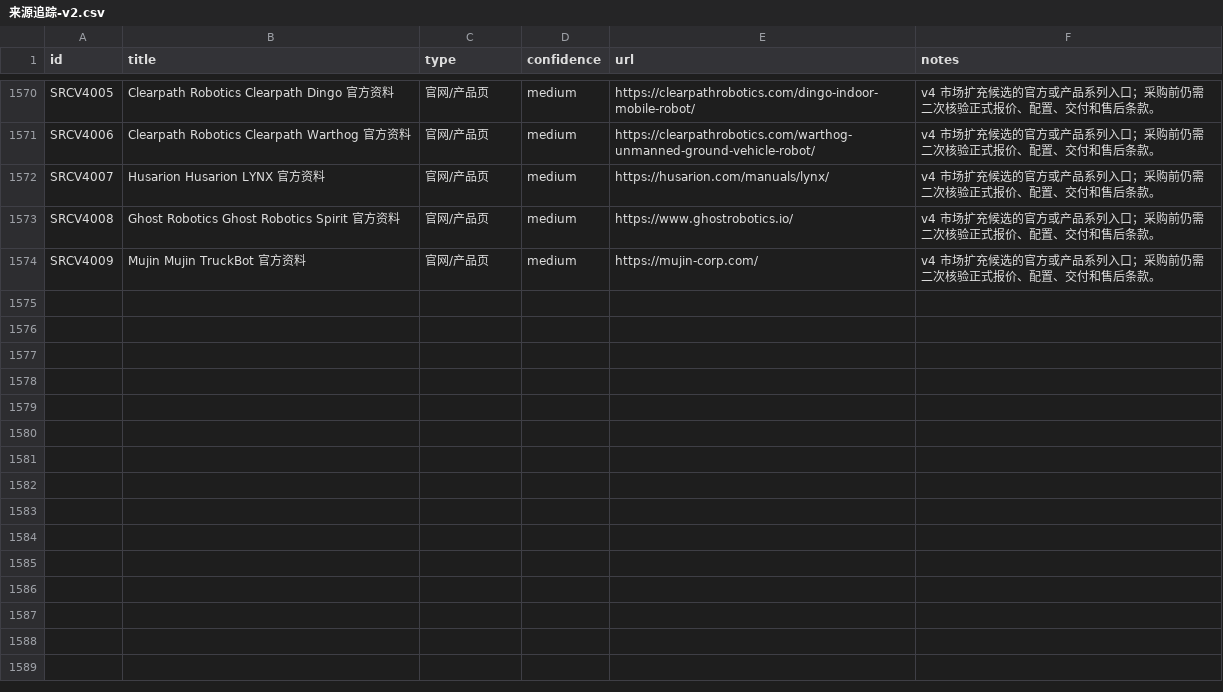
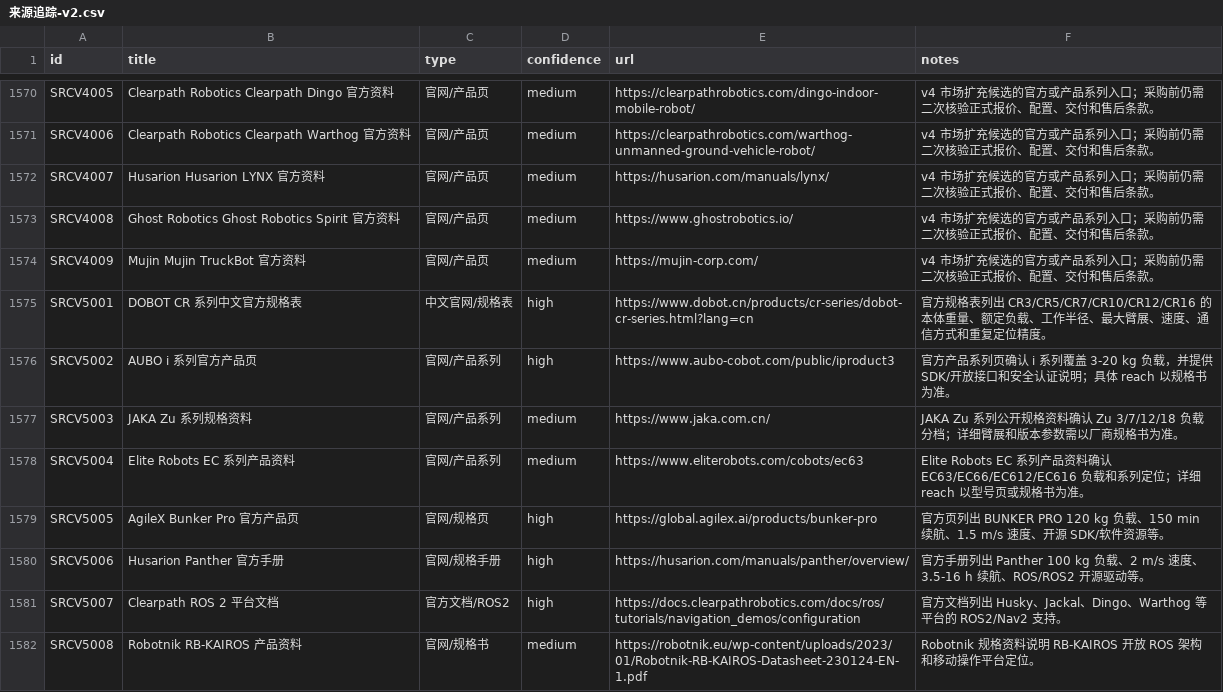
Before and after one commit to neardws/robot-procurement-research, a CSV file: outputs/来源追踪-v2.csv, drawn as a sheet; only a part is shown, gaps mark what is left out; the diff names each change by its address in the sheet, - before the commit and + after, or states it on an @@ line.

```diff
--- a/outputs/来源追踪-v2.csv
+++ b/outputs/来源追踪-v2.csv
+row 1575: SRCV5001 | DOBOT CR 系列中文官方规格表 | 中文官网/规格表 | high | https://www.dobot.cn/products/cr-series/dobot-cr-series.html?lang=cn | 官方规格表列出 CR3/CR5/CR7/CR10/CR12/CR16 的本体重量、额定负载、工作半径、最大臂展、速度、通信方式和重复定位精度。
+row 1576: SRCV5002 | AUBO i 系列官方产品页 | 官网/产品系列 | high | https://www.aubo-cobot.com/public/iproduct3 | 官方产品系列页确认 i 系列覆盖 3-20 kg 负载，并提供 SDK/开放接口和安全认证说明；具体 reach 以规格书为准。
+row 1577: SRCV5003 | JAKA Zu 系列规格资料 | 官网/产品系列 | medium | https://www.jaka.com.cn/ | JAKA Zu 系列公开规格资料确认 Zu 3/7/12/18 负载分档；详细臂展和版本参数需以厂商规格书为准。
+row 1578: SRCV5004 | Elite Robots EC 系列产品资料 | 官网/产品系列 | medium | https://www.eliterobots.com/cobots/ec63 | Elite Robots EC 系列产品资料确认 EC63/EC66/EC612/EC616 负载和系列定位；详细 reach 以型号页或规格书为准。
+row 1579: SRCV5005 | AgileX Bunker Pro 官方产品页 | 官网/规格页 | high | https://global.agilex.ai/products/bunker-pro | 官方页列出 BUNKER PRO 120 kg 负载、150 min 续航、1.5 m/s 速度、开源 SDK/软件资源等。
+row 1580: SRCV5006 | Husarion Panther 官方手册 | 官网/规格手册 | high | https://husarion.com/manuals/panther/overview/ | 官方手册列出 Panther 100 kg 负载、2 m/s 速度、3.5-16 h 续航、ROS/ROS2 开源驱动等。
+row 1581: SRCV5007 | Clearpath ROS 2 平台文档 | 官方文档/ROS2 | high | https://docs.clearpathrobotics.com/docs/ros/tutorials/navigation_demos/configuration | 官方文档列出 Husky、Jackal、Dingo、Warthog 等平台的 ROS2/Nav2 支持。
+row 1582: SRCV5008 | Robotnik RB-KAIROS 产品资料 | 官网/规格书 | medium | https://robotnik.eu/wp-content/uploads/2023/01/Robotnik-RB-KAIROS-Datasheet-230124-EN-1.pdf | Robotnik 规格资料说明 RB-KAIROS 开放 ROS 架构和移动操作平台定位。
```
Also changed, not shown: 6 other files.
